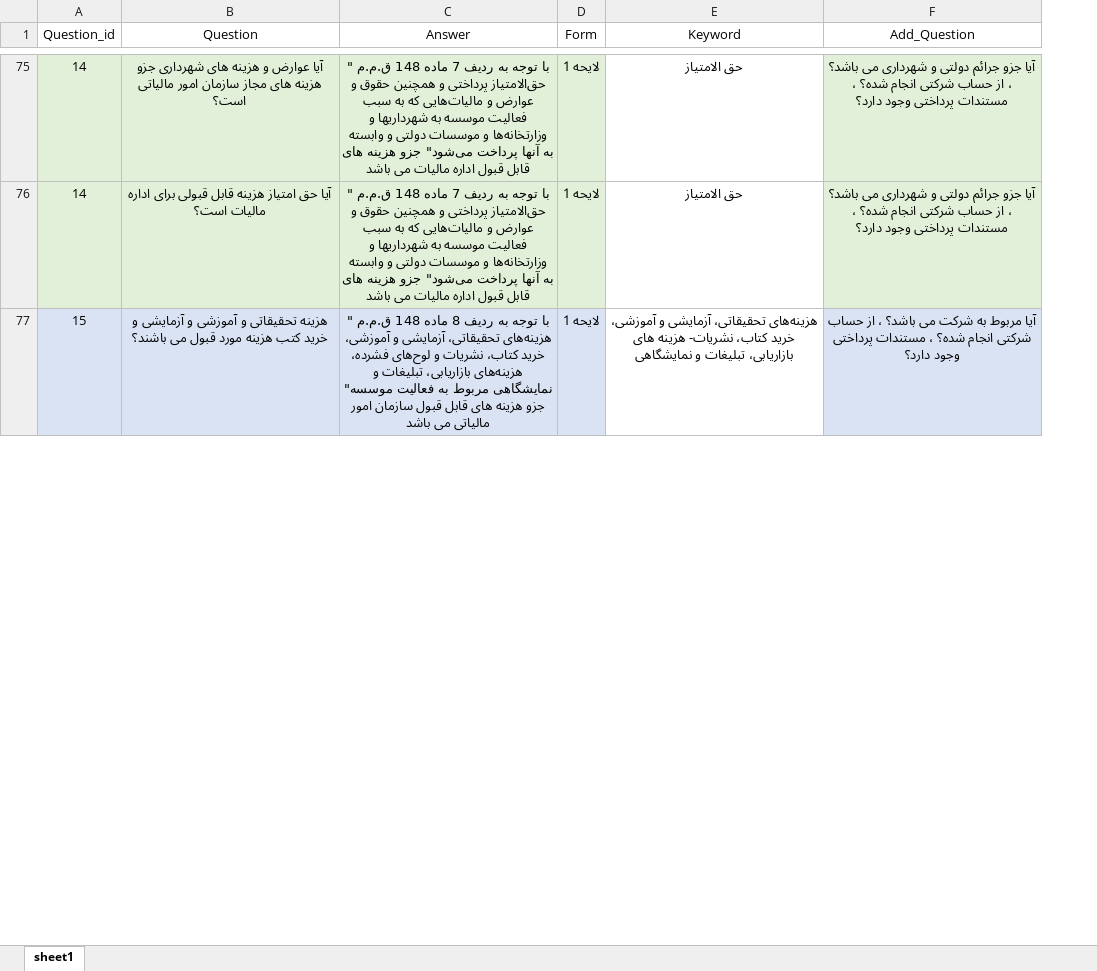
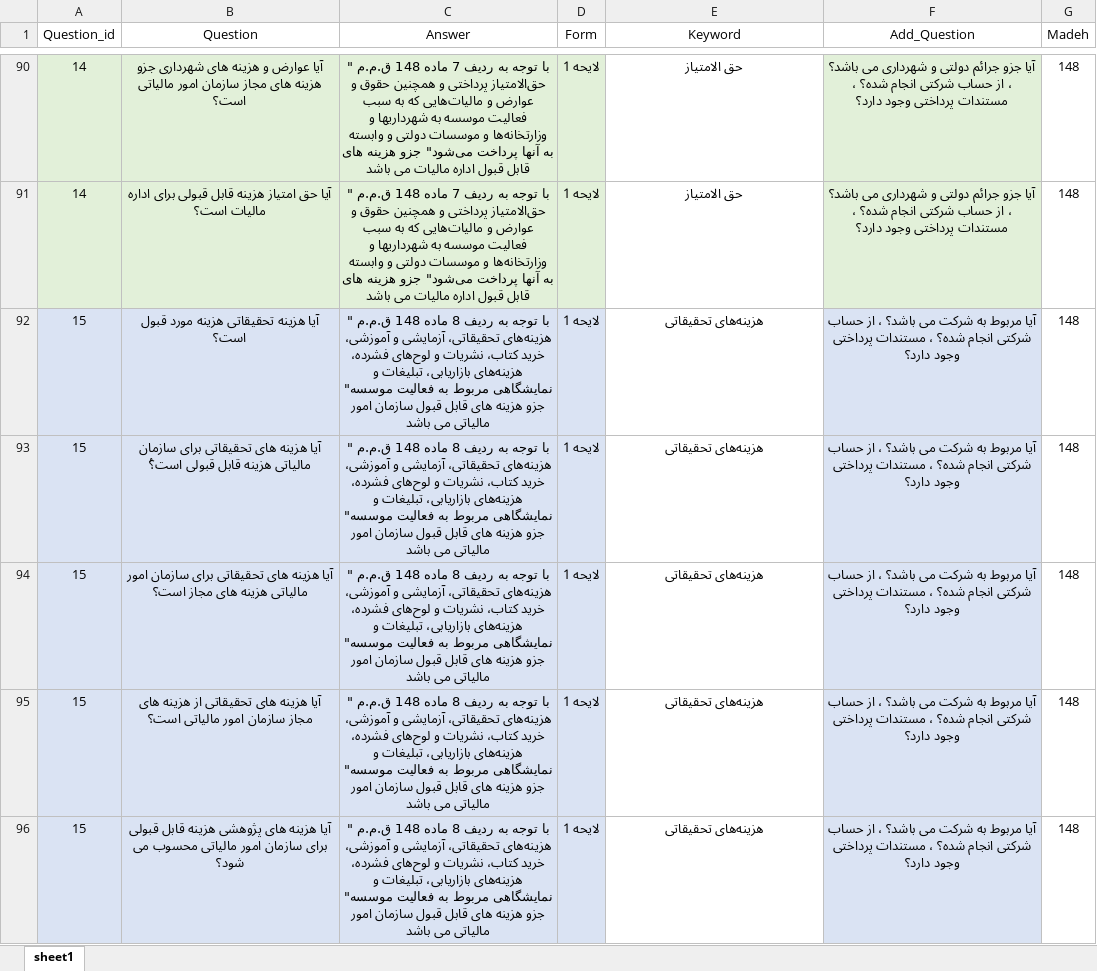
Before and after one commit to Dadic-Developers/Question_Answer, an Excel workbook: Question.xlsx, sheet sheet1, drawn as a sheet; only a part is shown, gaps mark what is left out; values as stored, in another font and other column widths than the file's, no borders; addresses are those after the commit; the diff covers the shown part only; the diff names each change by its address in the sheet, - before the commit and + after, or states it on an @@ line.

```diff
--- a/Question.xlsx (sheet sheet1)
+++ b/Question.xlsx (sheet sheet1)
+column G (Madeh), rows 90-91: 148 | 148; row 96: 148
+row 92: 15 | آیا هزینه تحقیقاتی هزینه مورد قبول است؟ | با توجه به ردیف 8 ماده 148 ق.م.م " هزینه‌های تحقیقاتی، آزمایشی و آموزشی، خرید کتاب، نشریات و لوح‌های فشرده، هزینه‌های بازاریابی، تبلیغات و نمایشگاهی مربوط به فعالیت ‌موسسه" جزو هزینه های قابل قبول سازمان امور مالیاتی می باشد | لایحه 1 | هزینه‌های تحقیقاتی | آیا مربوط به شرکت می باشد؟ ، از حساب شرکتی انجام شده؟ ، مستندات پرداختی وجود دارد؟ | 148
+row 93: 15 | آیا هزینه های تحقیقاتی برای سازمان مالیاتی هزینه قابل قبولی است؟ُ | با توجه به ردیف 8 ماده 148 ق.م.م " هزینه‌های تحقیقاتی، آزمایشی و آموزشی، خرید کتاب، نشریات و لوح‌های فشرده، هزینه‌های بازاریابی، تبلیغات و نمایشگاهی مربوط به فعالیت ‌موسسه" جزو هزینه های قابل قبول سازمان امور مالیاتی می باشد | لایحه 1 | هزینه‌های تحقیقاتی | آیا مربوط به شرکت می باشد؟ ، از حساب شرکتی انجام شده؟ ، مستندات پرداختی وجود دارد؟ | 148
+row 94: 15 | آیا هزینه های تحقیقاتی برای سازمان امور مالیاتی هزینه های مجاز است؟ | با توجه به ردیف 8 ماده 148 ق.م.م " هزینه‌های تحقیقاتی، آزمایشی و آموزشی، خرید کتاب، نشریات و لوح‌های فشرده، هزینه‌های بازاریابی، تبلیغات و نمایشگاهی مربوط به فعالیت ‌موسسه" جزو هزینه های قابل قبول سازمان امور مالیاتی می باشد | لایحه 1 | هزینه‌های تحقیقاتی | آیا مربوط به شرکت می باشد؟ ، از حساب شرکتی انجام شده؟ ، مستندات پرداختی وجود دارد؟ | 148
+row 95: 15 | آیا هزینه های تحقیقاتی از هزینه های مجاز سازمان امور مالیاتی است؟ | با توجه به ردیف 8 ماده 148 ق.م.م " هزینه‌های تحقیقاتی، آزمایشی و آموزشی، خرید کتاب، نشریات و لوح‌های فشرده، هزینه‌های بازاریابی، تبلیغات و نمایشگاهی مربوط به فعالیت ‌موسسه" جزو هزینه های قابل قبول سازمان امور مالیاتی می باشد | لایحه 1 | هزینه‌های تحقیقاتی | آیا مربوط به شرکت می باشد؟ ، از حساب شرکتی انجام شده؟ ، مستندات پرداختی وجود دارد؟ | 148
-B96 (Question): هزینه تحقیقاتی و آموزشی و آزمایشی و خرید کتب هزینه مورد قبول می باشند؟
+B96 (Question): آیا هزینه های پژوهشی هزینه قابل قبولی برای سازمان امور مالیاتی محسوب می شود؟
-E96 (Keyword): هزینه‌های تحقیقاتی، آزمایشی و آموزشی، خرید کتاب، نشریات- هزینه های بازاریابی، تبلیغات و نمایشگاهی
+E96 (Keyword): هزینه‌های تحقیقاتی
```
Also changed, not shown: 144 added rows, 8 removed rows and 92 edited cells elsewhere in this sheet, 1 other file.
